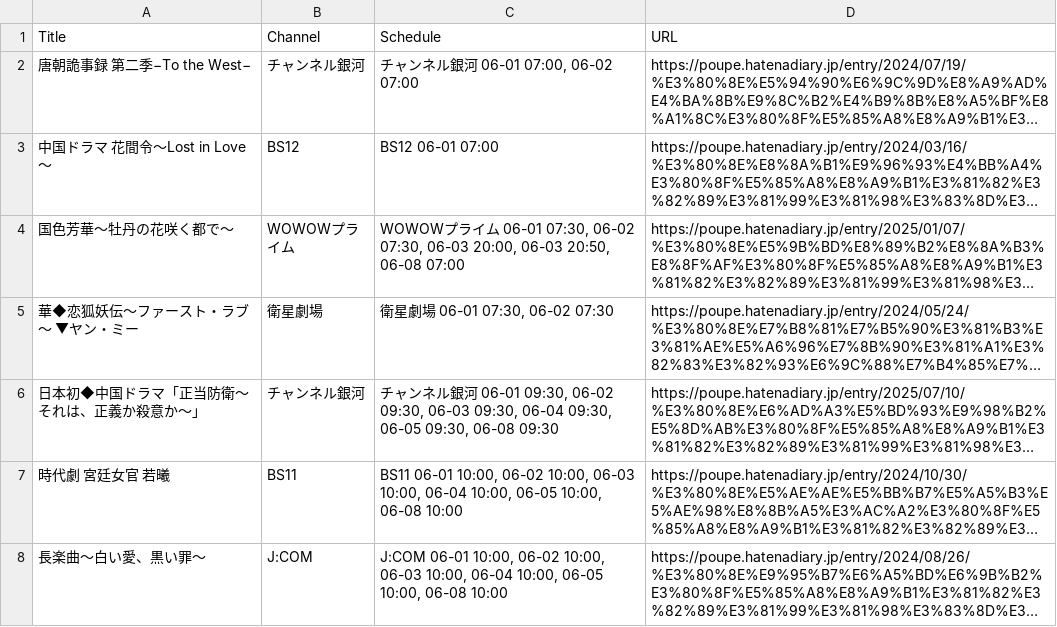
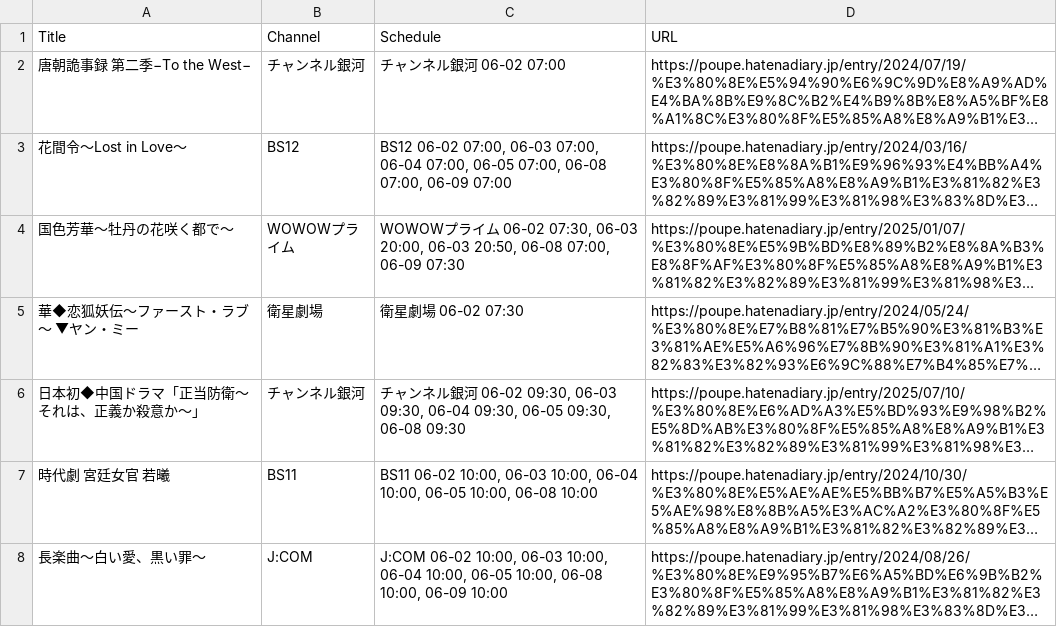
Before and after one commit to huazishanben7-afk/china-drama-app, a CSV file: public/data/schedule.csv, drawn as a sheet; only a part is shown; long unchanged cells end in …; the diff covers the shown part only; the diff names each change by its address in the sheet, - before the commit and + after, or states it on an @@ line.

```diff
--- a/public/data/schedule.csv
+++ b/public/data/schedule.csv
-C2 (Schedule): チャンネル銀河 06-01 07:00, 06-02 07:00
+C2 (Schedule): チャンネル銀河 06-02 07:00
-A3 (Title): 中国ドラマ 花間令〜Lost in Love〜
+A3 (Title): 花間令〜Lost in Love〜
-C3 (Schedule): BS12 06-01 07:00
+C3 (Schedule): BS12 06-02 07:00, 06-03 07:00, 06-04 07:00, 06-05 07:00, 06-08 07:00, 06-09 07:00
-C4 (Schedule): …ム 06-01 07:30, 06-02 07:30, 06-03 20:00, 06-03 20:50, 06-08 07:00
+C4 (Schedule): …ム 06-02 07:30, 06-03 20:00, 06-03 20:50, 06-08 07:00, 06-09 07:30
-C5 (Schedule): 衛星劇場 06-01 07:30, 06-02 07:30
+C5 (Schedule): 衛星劇場 06-02 07:30
-C6 (Schedule): …河 06-01 09:30, 06-02 09:30,…
+C6 (Schedule): …河 06-02 09:30,…
-C7 (Schedule): BS11 06-01 10:00, 06-02 10:00,…
+C7 (Schedule): BS11 06-02 10:00,…
-C8 (Schedule): J:COM 06-01 10:00, 06-02 10:00, 06-03 10:00, 06-04 10:00, 06-05 10:00, 06-08 10:00
+C8 (Schedule): J:COM 06-02 10:00, 06-03 10:00, 06-04 10:00, 06-05 10:00, 06-08 10:00, 06-09 10:00
```
Also changed, not shown: 22 added rows, 23 removed rows and 11 edited cells elsewhere in this file, 1 other file.
